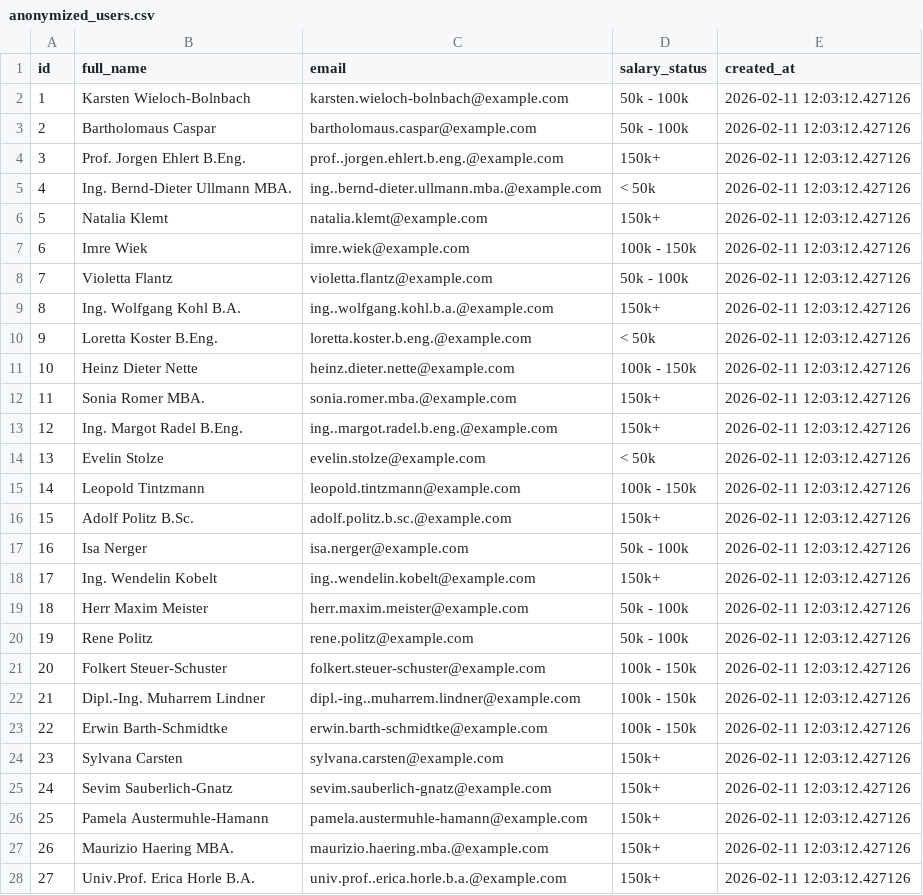
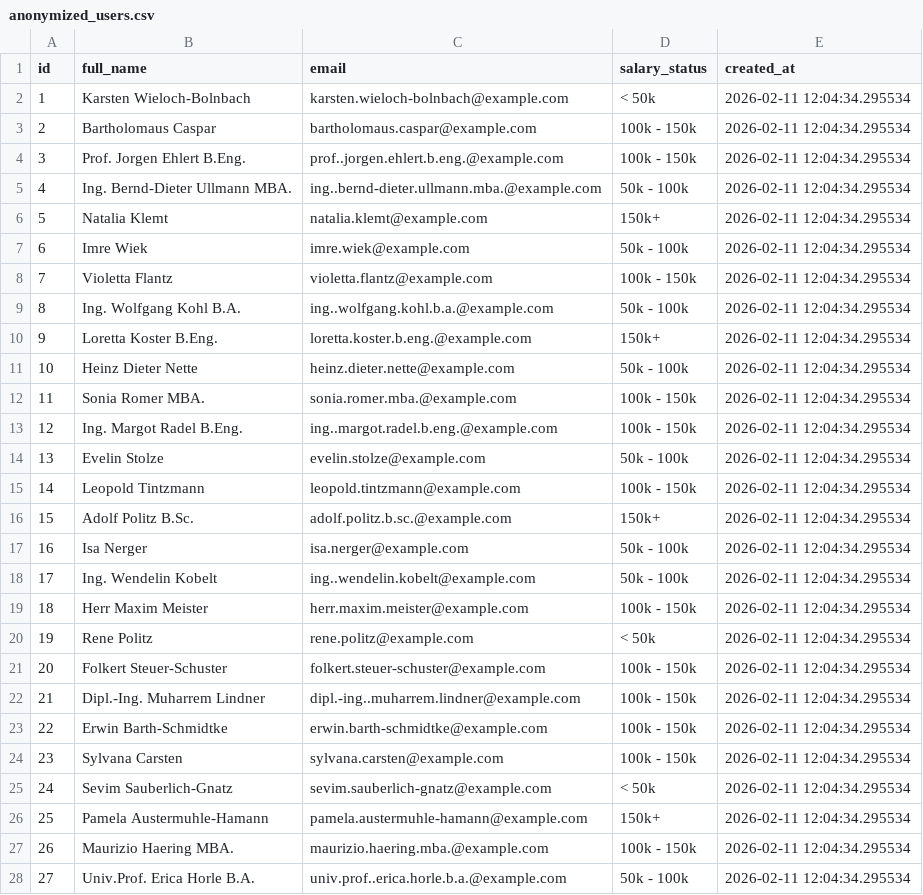
Before and after one commit to ljubomircolovic/anonify-db, a CSV file: exports/anonymized_users.csv, drawn as a sheet; only a part is shown; the diff covers the shown part only.

```diff
--- a/exports/anonymized_users.csv
+++ b/exports/anonymized_users.csv
@@ -1,28 +1,28 @@
 id,full_name,email,salary_status,created_at
-1,Karsten Wieloch-Bolnbach,karsten.wieloch-bolnbach@example.com,50k - 100k,2026-02-11 12:03:12.427126
-2,Bartholomaus Caspar,bartholomaus.caspar@example.com,50k - 100k,2026-02-11 12:03:12.427126
-3,Prof. Jorgen Ehlert B.Eng.,prof..jorgen.ehlert.b.eng.@example.com,150k+,2026-02-11 12:03:12.427126
-4,Ing. Bernd-Dieter Ullmann MBA.,ing..bernd-dieter.ullmann.mba.@example.com,< 50k,2026-02-11 12:03:12.427126
-5,Natalia Klemt,natalia.klemt@example.com,150k+,2026-02-11 12:03:12.427126
-6,Imre Wiek,imre.wiek@example.com,100k - 150k,2026-02-11 12:03:12.427126
-7,Violetta Flantz,violetta.flantz@example.com,50k - 100k,2026-02-11 12:03:12.427126
-8,Ing. Wolfgang Kohl B.A.,ing..wolfgang.kohl.b.a.@example.com,150k+,2026-02-11 12:03:12.427126
-9,Loretta Koster B.Eng.,loretta.koster.b.eng.@example.com,< 50k,2026-02-11 12:03:12.427126
-10,Heinz Dieter Nette,heinz.dieter.nette@example.com,100k - 150k,2026-02-11 12:03:12.427126
-11,Sonia Romer MBA.,sonia.romer.mba.@example.com,150k+,2026-02-11 12:03:12.427126
-12,Ing. Margot Radel B.Eng.,ing..margot.radel.b.eng.@example.com,150k+,2026-02-11 12:03:12.427126
-13,Evelin Stolze,evelin.stolze@example.com,< 50k,2026-02-11 12:03:12.427126
-14,Leopold Tintzmann,leopold.tintzmann@example.com,100k - 150k,2026-02-11 12:03:12.427126
-15,Adolf Politz B.Sc.,adolf.politz.b.sc.@example.com,150k+,2026-02-11 12:03:12.427126
-16,Isa Nerger,isa.nerger@example.com,50k - 100k,2026-02-11 12:03:12.427126
-17,Ing. Wendelin Kobelt,ing..wendelin.kobelt@example.com,150k+,2026-02-11 12:03:12.427126
-18,Herr Maxim Meister,herr.maxim.meister@example.com,50k - 100k,2026-02-11 12:03:12.427126
-19,Rene Politz,rene.politz@example.com,50k - 100k,2026-02-11 12:03:12.427126
-20,Folkert Steuer-Schuster,folkert.steuer-schuster@example.com,100k - 150k,2026-02-11 12:03:12.427126
-21,Dipl.-Ing. Muharrem Lindner,dipl.-ing..muharrem.lindner@example.com,100k - 150k,2026-02-11 12:03:12.427126
-22,Erwin Barth-Schmidtke,erwin.barth-schmidtke@example.com,100k - 150k,2026-02-11 12:03:12.427126
-23,Sylvana Carsten,sylvana.carsten@example.com,150k+,2026-02-11 12:03:12.427126
-24,Sevim Sauberlich-Gnatz,sevim.sauberlich-gnatz@example.com,150k+,2026-02-11 12:03:12.427126
-25,Pamela Austermuhle-Hamann,pamela.austermuhle-hamann@example.com,150k+,2026-02-11 12:03:12.427126
-26,Maurizio Haering MBA.,maurizio.haering.mba.@example.com,150k+,2026-02-11 12:03:12.427126
-27,Univ.Prof. Erica Horle B.A.,univ.prof..erica.horle.b.a.@example.com,150k+,2026-02-11 12:03:12.427126
+1,Karsten Wieloch-Bolnbach,karsten.wieloch-bolnbach@example.com,< 50k,2026-02-11 12:04:34.295534
+2,Bartholomaus Caspar,bartholomaus.caspar@example.com,100k - 150k,2026-02-11 12:04:34.295534
+3,Prof. Jorgen Ehlert B.Eng.,prof..jorgen.ehlert.b.eng.@example.com,100k - 150k,2026-02-11 12:04:34.295534
+4,Ing. Bernd-Dieter Ullmann MBA.,ing..bernd-dieter.ullmann.mba.@example.com,50k - 100k,2026-02-11 12:04:34.295534
+5,Natalia Klemt,natalia.klemt@example.com,150k+,2026-02-11 12:04:34.295534
+6,Imre Wiek,imre.wiek@example.com,50k - 100k,2026-02-11 12:04:34.295534
+7,Violetta Flantz,violetta.flantz@example.com,100k - 150k,2026-02-11 12:04:34.295534
+8,Ing. Wolfgang Kohl B.A.,ing..wolfgang.kohl.b.a.@example.com,50k - 100k,2026-02-11 12:04:34.295534
+9,Loretta Koster B.Eng.,loretta.koster.b.eng.@example.com,150k+,2026-02-11 12:04:34.295534
+10,Heinz Dieter Nette,heinz.dieter.nette@example.com,50k - 100k,2026-02-11 12:04:34.295534
+11,Sonia Romer MBA.,sonia.romer.mba.@example.com,100k - 150k,2026-02-11 12:04:34.295534
+12,Ing. Margot Radel B.Eng.,ing..margot.radel.b.eng.@example.com,100k - 150k,2026-02-11 12:04:34.295534
+13,Evelin Stolze,evelin.stolze@example.com,50k - 100k,2026-02-11 12:04:34.295534
+14,Leopold Tintzmann,leopold.tintzmann@example.com,100k - 150k,2026-02-11 12:04:34.295534
+15,Adolf Politz B.Sc.,adolf.politz.b.sc.@example.com,150k+,2026-02-11 12:04:34.295534
+16,Isa Nerger,isa.nerger@example.com,50k - 100k,2026-02-11 12:04:34.295534
+17,Ing. Wendelin Kobelt,ing..wendelin.kobelt@example.com,50k - 100k,2026-02-11 12:04:34.295534
+18,Herr Maxim Meister,herr.maxim.meister@example.com,100k - 150k,2026-02-11 12:04:34.295534
+19,Rene Politz,rene.politz@example.com,< 50k,2026-02-11 12:04:34.295534
+20,Folkert Steuer-Schuster,folkert.steuer-schuster@example.com,100k - 150k,2026-02-11 12:04:34.295534
+21,Dipl.-Ing. Muharrem Lindner,dipl.-ing..muharrem.lindner@example.com,100k - 150k,2026-02-11 12:04:34.295534
+22,Erwin Barth-Schmidtke,erwin.barth-schmidtke@example.com,100k - 150k,2026-02-11 12:04:34.295534
+23,Sylvana Carsten,sylvana.carsten@example.com,100k - 150k,2026-02-11 12:04:34.295534
+24,Sevim Sauberlich-Gnatz,sevim.sauberlich-gnatz@example.com,< 50k,2026-02-11 12:04:34.295534
+25,Pamela Austermuhle-Hamann,pamela.austermuhle-hamann@example.com,150k+,2026-02-11 12:04:34.295534
+26,Maurizio Haering MBA.,maurizio.haering.mba.@example.com,100k - 150k,2026-02-11 12:04:34.295534
+27,Univ.Prof. Erica Horle B.A.,univ.prof..erica.horle.b.a.@example.com,50k - 100k,2026-02-11 12:04:34.295534
```
Also changed, not shown: 128 edited cells elsewhere in this file, 3 other files.
